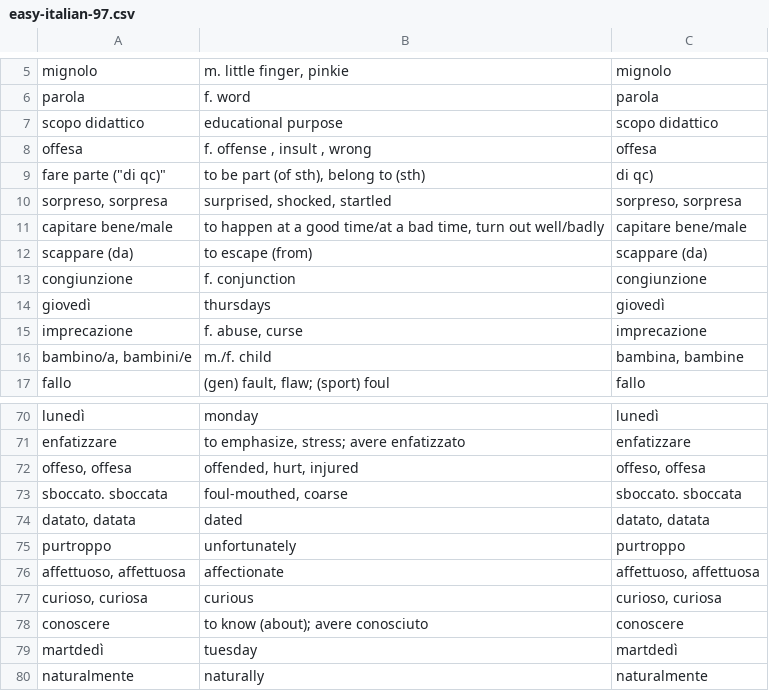
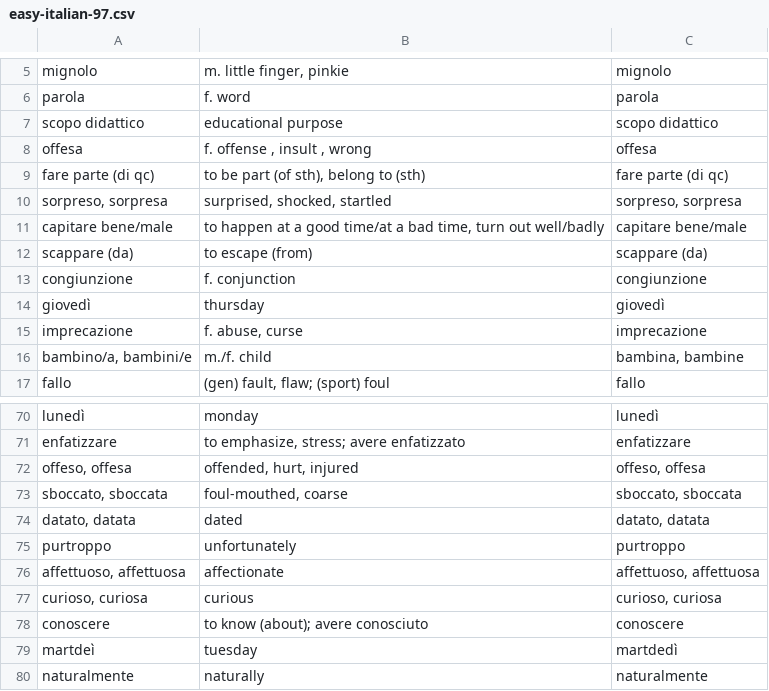
Before and after one commit to devinmiller/italian, a CSV file: flashcards/easy-italian-97.csv, drawn as a sheet; only a part is shown, gaps mark what is left out.

Commit message:
easy italian 97

```diff
--- a/flashcards/easy-italian-97.csv
+++ b/flashcards/easy-italian-97.csv
@@ -8,3 +8,3 @@
 "offesa"," f. offense , insult , wrong ","offesa"
-fare parte ("di qc)","to be part (of sth), belong to (sth)","di qc)"
+"fare parte (di qc)","to be part (of sth), belong to (sth)","fare parte (di qc)"
 "sorpreso, sorpresa","surprised, shocked, startled","sorpreso, sorpresa"
@@ -13,3 +13,3 @@ fare parte ("di qc)","to be part (of sth), belong to (sth)","di qc)"
 "congiunzione","f. conjunction","congiunzione"
-"giovedì","thursdays","giovedì"
+"giovedì","thursday","giovedì"
 "imprecazione","f. abuse, curse","imprecazione"
@@ -72,3 +72,3 @@ fare parte ("di qc)","to be part (of sth), belong to (sth)","di qc)"
 "offeso, offesa","offended, hurt, injured","offeso, offesa"
-"sboccato. sboccata","foul-mouthed, coarse","sboccato. sboccata"
+"sboccato, sboccata","foul-mouthed, coarse","sboccato, sboccata"
 "datato, datata","dated","datato, datata"
@@ -78,3 +78,3 @@ fare parte ("di qc)","to be part (of sth), belong to (sth)","di qc)"
 "conoscere","to know (about); avere conosciuto","conoscere"
-"martdedì","tuesday","martdedì"
+"martdeì","tuesday","martdedì"
 "naturalmente","naturally","naturalmente"
```
